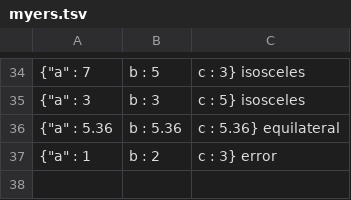
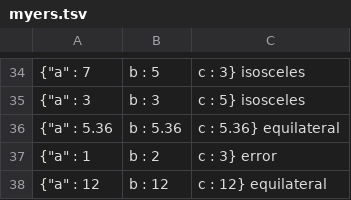
Before and after one commit to kscanne/5030, a TSV file: F21/amirsalari/myers.tsv, drawn as a sheet; only a part is shown, gaps mark what is left out.

Commit message:
3rd testcases is added - equilateral

```diff
--- a/F21/amirsalari/myers.tsv
+++ b/F21/amirsalari/myers.tsv
@@ -37 +37,2 @@
 {"a" : 1, "b" : 2, "c" : 3}	error
+{"a" : 12, "b" : 12, "c" : 12}	equilateral
```
